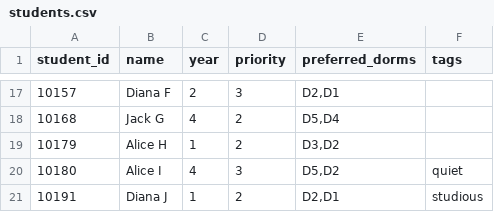
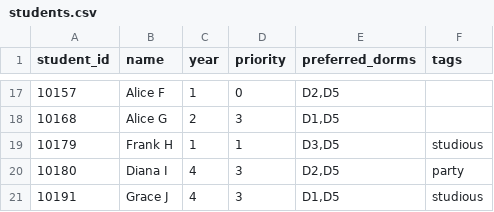
Before and after one commit to javdevA/SmartDormCapstonePro, a CSV file: data/students.csv, drawn as a sheet; only a part is shown, gaps mark what is left out; the diff covers the shown part only.

```diff
--- a/data/students.csv
+++ b/data/students.csv
@@ -17,5 +17,5 @@ student_id,name,year,priority,preferred_dorms,tags
-10157,Diana F,2,3,"D2,D1",
-10168,Jack G,4,2,"D5,D4",
-10179,Alice H,1,2,"D3,D2",
-10180,Alice I,4,3,"D5,D2",quiet
-10191,Diana J,1,2,"D2,D1",studious
+10157,Alice F,1,0,"D2,D5",
+10168,Alice G,2,3,"D1,D5",
+10179,Frank H,1,1,"D3,D5",studious
+10180,Diana I,4,3,"D2,D5",party
+10191,Grace J,4,3,"D1,D5",studious
```
Also changed, not shown: 62 edited cells elsewhere in this file, data/logs.csv, 5 other files.
